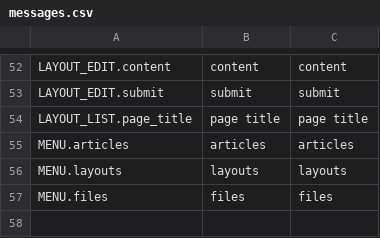
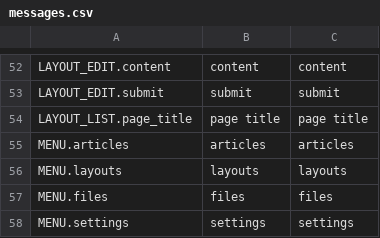
Before and after one commit to Canadadry/simple-press, a CSV file: admin/translation/messages.csv, drawn as a sheet; only a part is shown, gaps mark what is left out.

```diff
--- a/admin/translation/messages.csv
+++ b/admin/translation/messages.csv
@@ -57 +57,2 @@ MENU.layouts,layouts,layouts
 MENU.files,files,files
+MENU.settings,settings,settings
```
Also changed, not shown: 6 other files.
